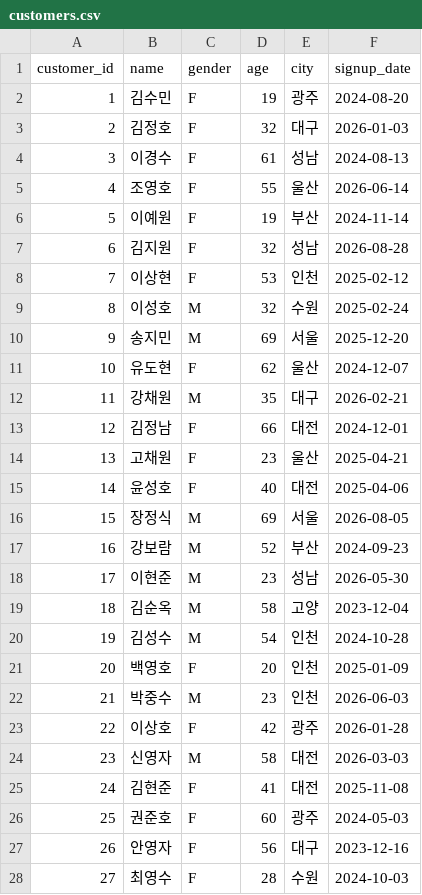
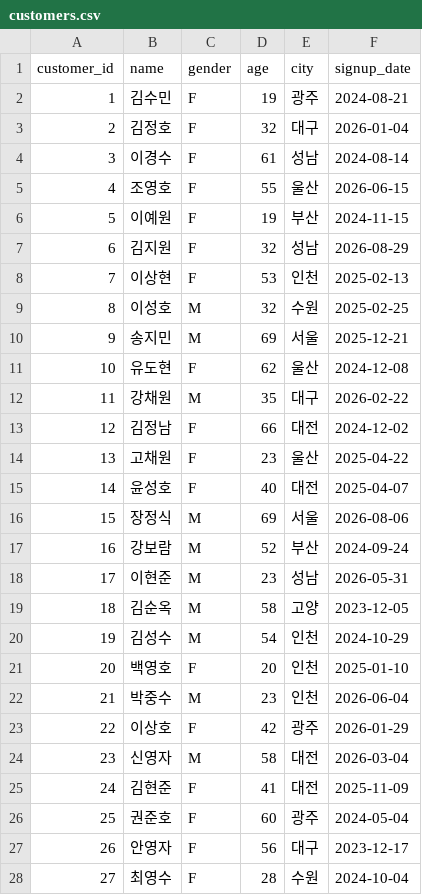
Before and after one commit to apll970502/llm-data-analysis-course, a CSV file: data/raw/customers.csv, drawn as a sheet; only a part is shown; the diff covers the shown part only.

```diff
--- a/data/raw/customers.csv
+++ b/data/raw/customers.csv
@@ -1,28 +1,28 @@
 customer_id,name,gender,age,city,signup_date
-1,김수민,F,19,광주,2024-08-20
-2,김정호,F,32,대구,2026-01-03
-3,이경수,F,61,성남,2024-08-13
-4,조영호,F,55,울산,2026-06-14
-5,이예원,F,19,부산,2024-11-14
-6,김지원,F,32,성남,2026-08-28
-7,이상현,F,53,인천,2025-02-12
-8,이성호,M,32,수원,2025-02-24
-9,송지민,M,69,서울,2025-12-20
-10,유도현,F,62,울산,2024-12-07
-11,강채원,M,35,대구,2026-02-21
-12,김정남,F,66,대전,2024-12-01
-13,고채원,F,23,울산,2025-04-21
-14,윤성호,F,40,대전,2025-04-06
-15,장정식,M,69,서울,2026-08-05
-16,강보람,M,52,부산,2024-09-23
-17,이현준,M,23,성남,2026-05-30
-18,김순옥,M,58,고양,2023-12-04
-19,김성수,M,54,인천,2024-10-28
-20,백영호,F,20,인천,2025-01-09
-21,박중수,M,23,인천,2026-06-03
-22,이상호,F,42,광주,2026-01-28
-23,신영자,M,58,대전,2026-03-03
-24,김현준,F,41,대전,2025-11-08
-25,권준호,F,60,광주,2024-05-03
-26,안영자,F,56,대구,2023-12-16
-27,최영수,F,28,수원,2024-10-03
+1,김수민,F,19,광주,2024-08-21
+2,김정호,F,32,대구,2026-01-04
+3,이경수,F,61,성남,2024-08-14
+4,조영호,F,55,울산,2026-06-15
+5,이예원,F,19,부산,2024-11-15
+6,김지원,F,32,성남,2026-08-29
+7,이상현,F,53,인천,2025-02-13
+8,이성호,M,32,수원,2025-02-25
+9,송지민,M,69,서울,2025-12-21
+10,유도현,F,62,울산,2024-12-08
+11,강채원,M,35,대구,2026-02-22
+12,김정남,F,66,대전,2024-12-02
+13,고채원,F,23,울산,2025-04-22
+14,윤성호,F,40,대전,2025-04-07
+15,장정식,M,69,서울,2026-08-06
+16,강보람,M,52,부산,2024-09-24
+17,이현준,M,23,성남,2026-05-31
+18,김순옥,M,58,고양,2023-12-05
+19,김성수,M,54,인천,2024-10-29
+20,백영호,F,20,인천,2025-01-10
+21,박중수,M,23,인천,2026-06-04
+22,이상호,F,42,광주,2026-01-29
+23,신영자,M,58,대전,2026-03-04
+24,김현준,F,41,대전,2025-11-09
+25,권준호,F,60,광주,2024-05-04
+26,안영자,F,56,대구,2023-12-17
+27,최영수,F,28,수원,2024-10-04
```
Also changed, not shown: 123 edited cells elsewhere in this file, data/raw/orders.csv, 11 other files.
